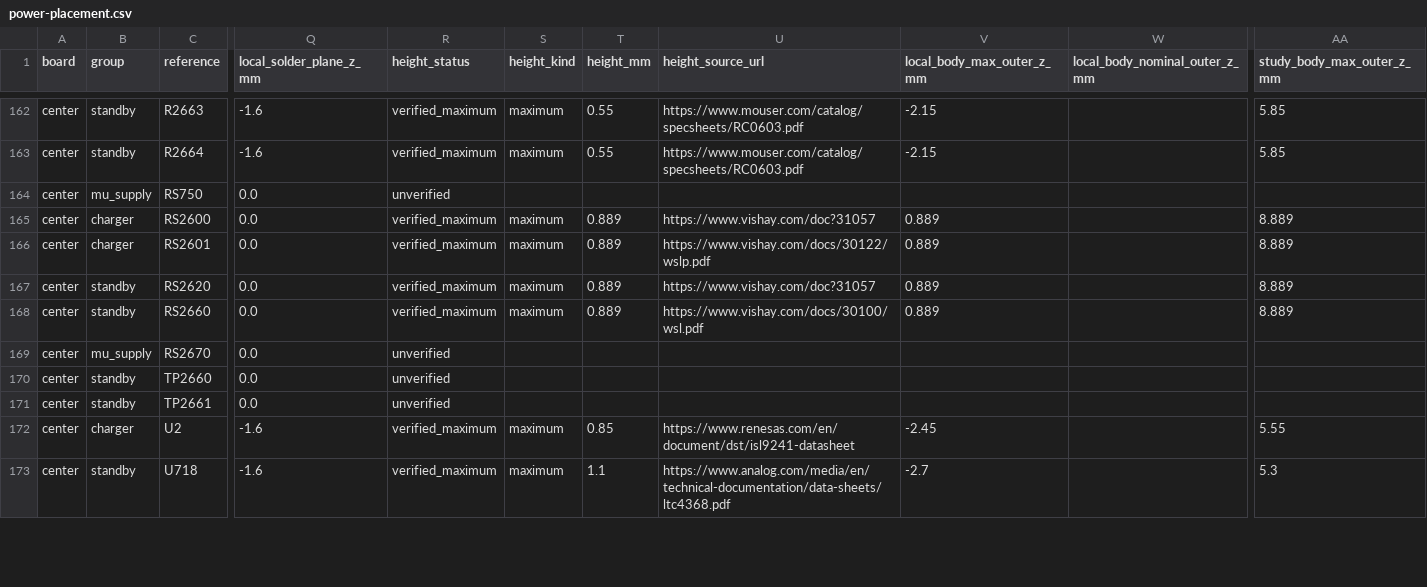
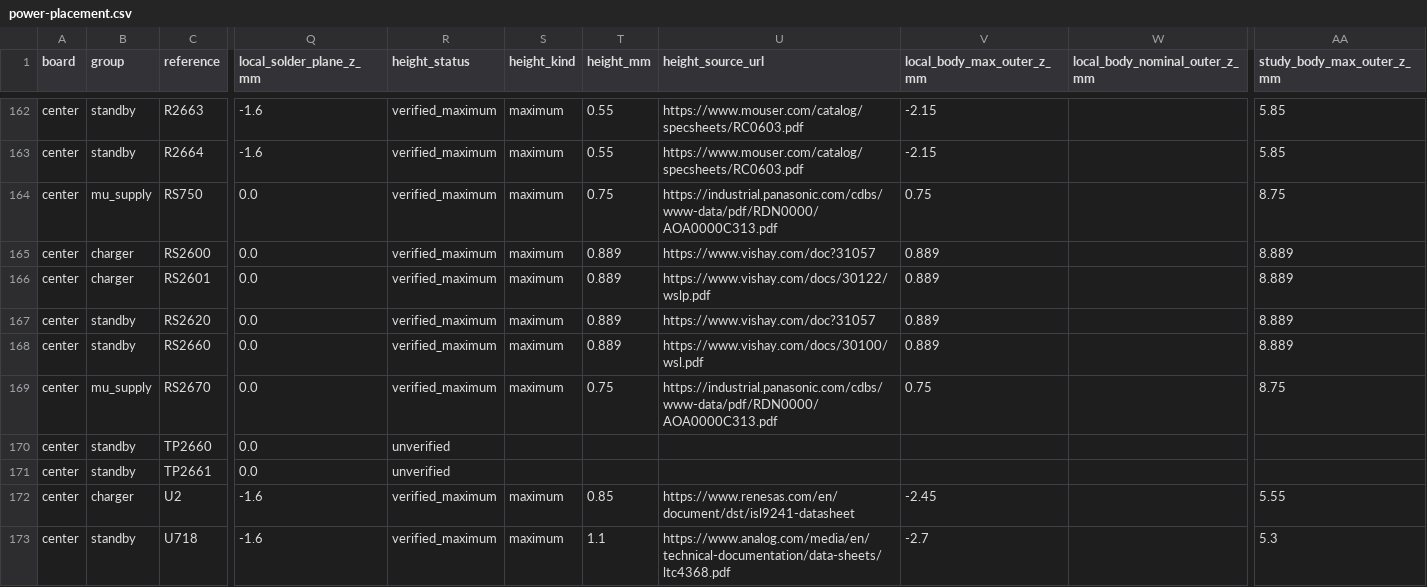
Before and after one commit to EwoudVV/ducktop2, a CSV file: mechanical/power-placement.csv, drawn as a sheet; only a part is shown, gaps mark what is left out; the diff covers the shown part only; the diff names each change by its address in the sheet, - before the commit and + after, or states it on an @@ line.

```diff
--- a/mechanical/power-placement.csv
+++ b/mechanical/power-placement.csv
-R164 (height_status): unverified
+R164 (height_status): verified_maximum
-S164 (height_kind): (empty)
+S164 (height_kind): maximum
-T164 (height_mm): (empty)
+T164 (height_mm): 0.75
-U164 (height_source_url): (empty)
+U164 (height_source_url): https://industrial.panasonic.com/cdbs/www-data/pdf/RDN0000/AOA0000C313.pdf
-V164 (local_body_max_outer_z_mm): (empty)
+V164 (local_body_max_outer_z_mm): 0.75
-AA164 (study_body_max_outer_z_mm): (empty)
+AA164 (study_body_max_outer_z_mm): 8.75
-R169 (height_status): unverified
+R169 (height_status): verified_maximum
-S169 (height_kind): (empty)
+S169 (height_kind): maximum
-T169 (height_mm): (empty)
+T169 (height_mm): 0.75
-U169 (height_source_url): (empty)
+U169 (height_source_url): https://industrial.panasonic.com/cdbs/www-data/pdf/RDN0000/AOA0000C313.pdf
-V169 (local_body_max_outer_z_mm): (empty)
+V169 (local_body_max_outer_z_mm): 0.75
-AA169 (study_body_max_outer_z_mm): (empty)
+AA169 (study_body_max_outer_z_mm): 8.75
```
Also changed, not shown: 24 edited cells elsewhere in this file, mechanical/component-placement.csv, 27 other files.
